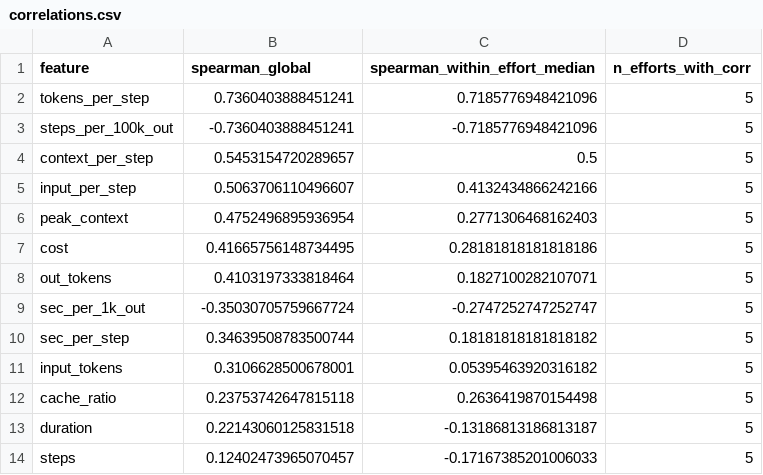
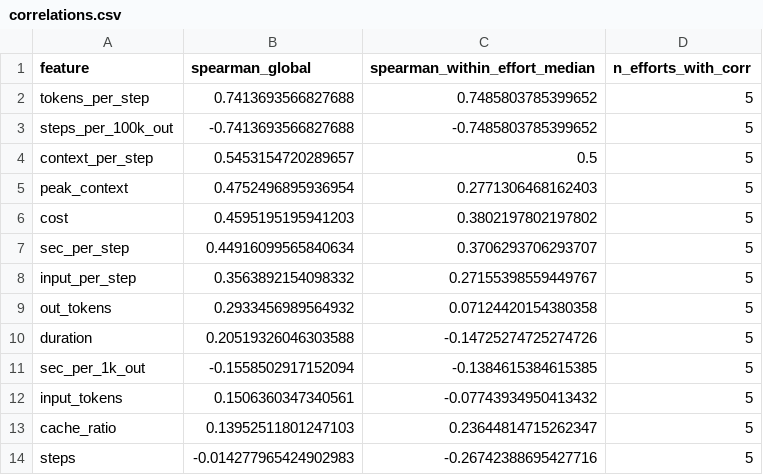
Before and after one commit to benchget/deepswe, a CSV file: data/correlations.csv, drawn as a sheet.

```diff
--- a/data/correlations.csv
+++ b/data/correlations.csv
@@ -1,14 +1,14 @@
 feature,spearman_global,spearman_within_effort_median,n_efforts_with_corr
-tokens_per_step,0.7360403888451241,0.7185776948421096,5
-steps_per_100k_out,-0.7360403888451241,-0.7185776948421096,5
+tokens_per_step,0.7413693566827688,0.7485803785399652,5
+steps_per_100k_out,-0.7413693566827688,-0.7485803785399652,5
 context_per_step,0.5453154720289657,0.5,5
-input_per_step,0.5063706110496607,0.4132434866242166,5
 peak_context,0.4752496895936954,0.2771306468162403,5
-cost,0.41665756148734495,0.28181818181818186,5
-out_tokens,0.4103197333818464,0.1827100282107071,5
-sec_per_1k_out,-0.35030705759667724,-0.2747252747252747,5
-sec_per_step,0.34639508783500744,0.18181818181818182,5
-input_tokens,0.3106628500678001,0.05395463920316182,5
-cache_ratio,0.23753742647815118,0.2636419870154498,5
-duration,0.22143060125831518,-0.13186813186813187,5
-steps,0.12402473965070457,-0.17167385201006033,5
+cost,0.4595195195941203,0.3802197802197802,5
+sec_per_step,0.44916099565840634,0.3706293706293707,5
+input_per_step,0.3563892154098332,0.27155398559449767,5
+out_tokens,0.2933456989564932,0.07124420154380358,5
+duration,0.20519326046303588,-0.14725274725274726,5
+sec_per_1k_out,-0.1558502917152094,-0.1384615384615385,5
+input_tokens,0.1506360347340561,-0.07743934950413432,5
+cache_ratio,0.13952511801247103,0.23644814715262347,5
+steps,-0.014277965424902983,-0.26742388695427716,5
```
Also changed, not shown: data/models_scored.csv, data/specification_scores.csv, 5 other files.
